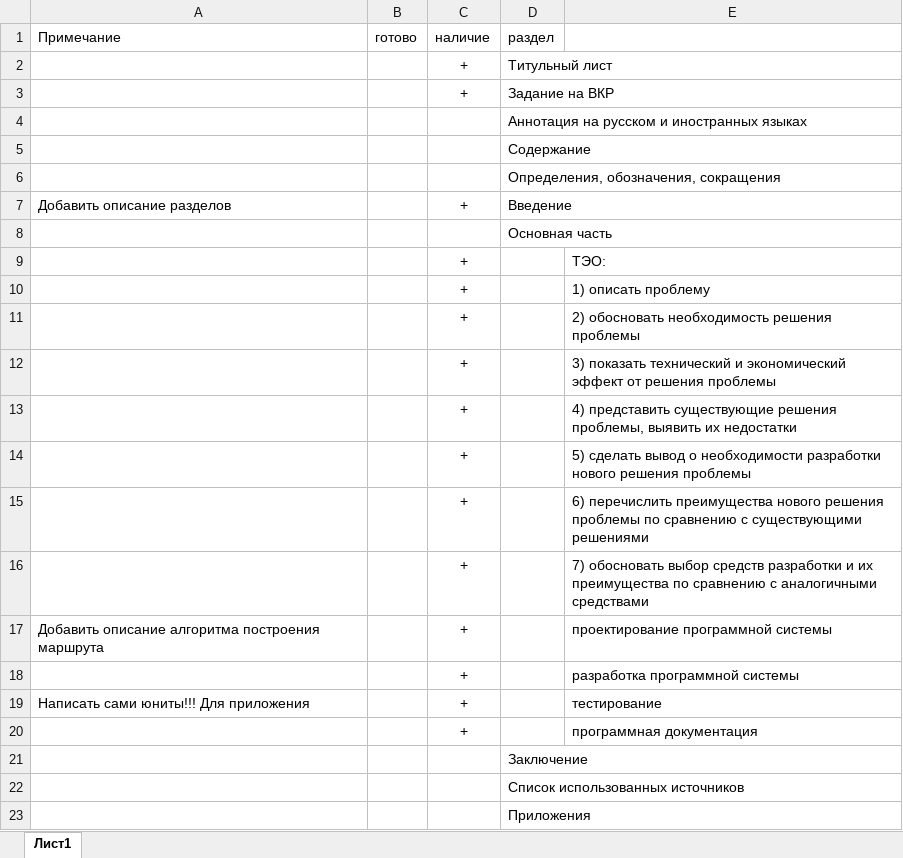
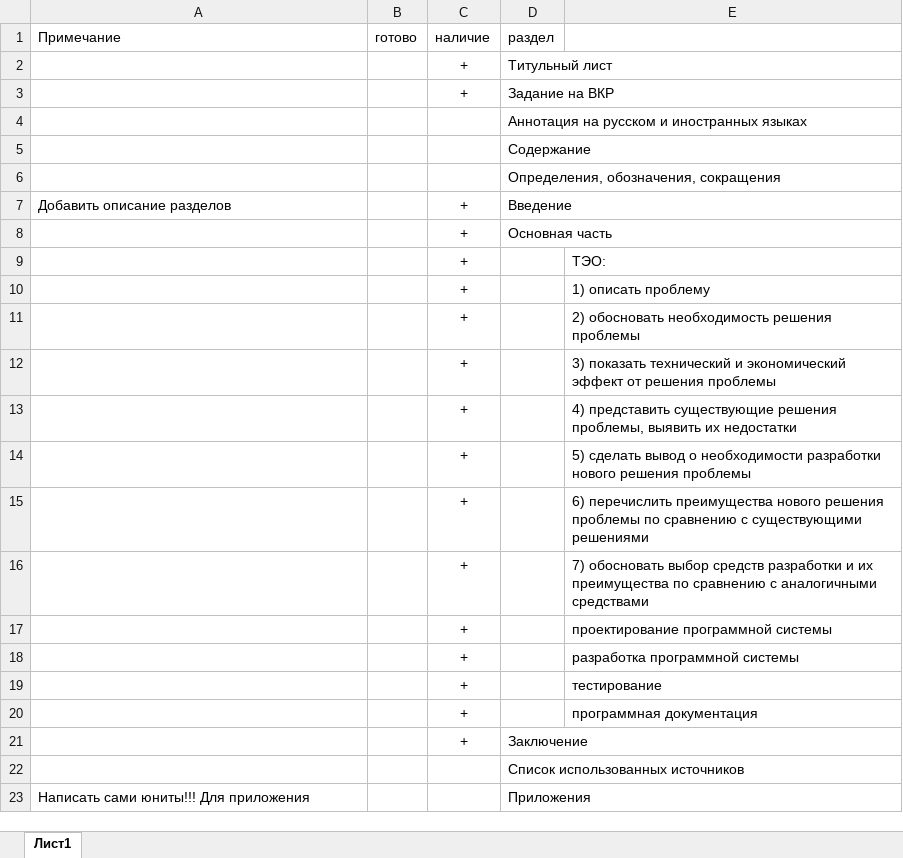
Before and after one commit to VladimirZaitsev21/vkr, an Excel workbook: status.xlsx, sheet Лист1, drawn as a sheet; values as stored, in another font and other column widths than the file's, no borders; the diff names each change by its address in the sheet, - before the commit and + after, or states it on an @@ line.

```diff
--- a/status.xlsx (sheet Лист1)
+++ b/status.xlsx (sheet Лист1)
-C8: (empty)
+C8: +
-A17: Добавить описание алгоритма построения маршрута
+A17: (empty)
-A19: Написать сами юниты!!! Для приложения
+A19: (empty)
-C21: (empty)
+C21: +
-A23: (empty)
+A23: Написать сами юниты!!! Для приложения
```
Also changed, not shown: 1 other file.
